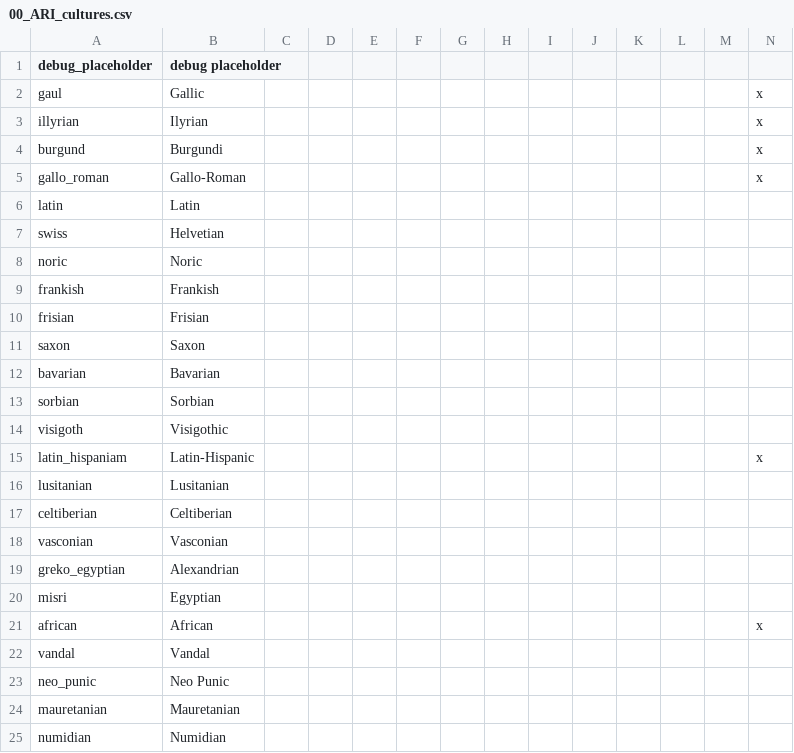
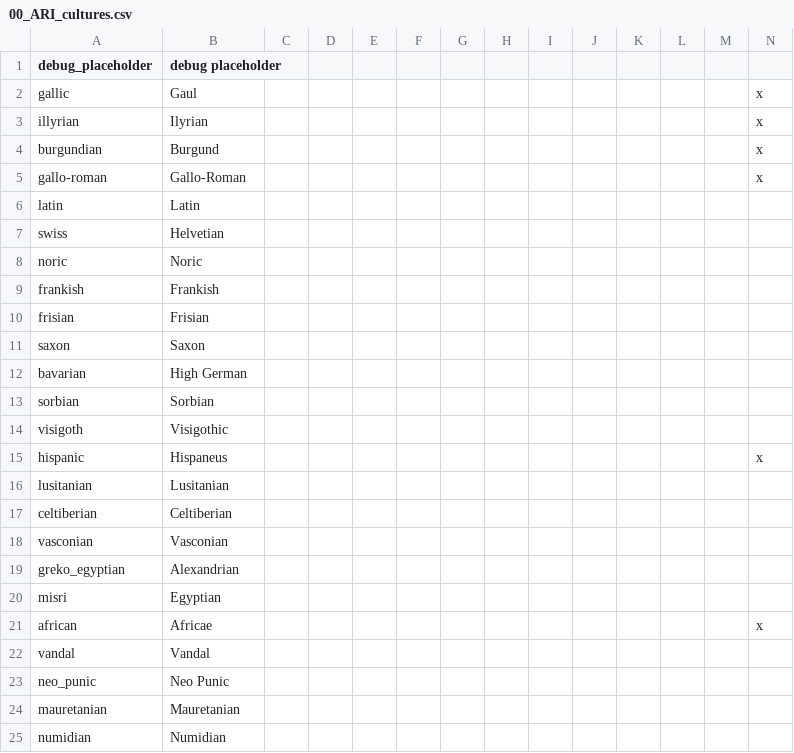
Before and after one commit to Cynic2201/Roma-Invicta-Vic-2, a CSV file: HPMRI/localisation/00_ARI_cultures.csv, drawn as a sheet; only a part is shown.

```diff
--- a/HPMRI/localisation/00_ARI_cultures.csv
+++ b/HPMRI/localisation/00_ARI_cultures.csv
@@ -1,6 +1,6 @@
 debug_placeholder;debug placeholder;;;;;;;;;;;;
-gaul;Gallic;;;;;;;;;;;;x
+gallic;Gaul;;;;;;;;;;;;x
 illyrian;Ilyrian;;;;;;;;;;;;x
-burgund;Burgundi;;;;;;;;;;;;x
-gallo_roman;Gallo-Roman;;;;;;;;;;;;x
+burgundian;Burgund;;;;;;;;;;;;x
+gallo-roman;Gallo-Roman;;;;;;;;;;;;x
 latin;Latin;;;;;;;;;;;;
@@ -11,6 +11,6 @@ frisian;Frisian;;;;;;;;;;;;
 saxon;Saxon;;;;;;;;;;;;
-bavarian;Bavarian;;;;;;;;;;;;
+bavarian;High German;;;;;;;;;;;;
 sorbian;Sorbian;;;;;;;;;;;;
 visigoth;Visigothic;;;;;;;;;;;;
-latin_hispaniam;Latin-Hispanic;;;;;;;;;;;;x
+hispanic;Hispaneus;;;;;;;;;;;;x
 lusitanian;Lusitanian;;;;;;;;;;;;
@@ -20,3 +20,3 @@ greko_egyptian;Alexandrian;;;;;;;;;;;;
 misri;Egyptian;;;;;;;;;;;;
-african;African;;;;;;;;;;;;x
+african;Africae;;;;;;;;;;;;x
 vandal;Vandal;;;;;;;;;;;;
```
Also changed, not shown: HPMRI/localisation/00_ARI_countries.csv, 38 other files.
